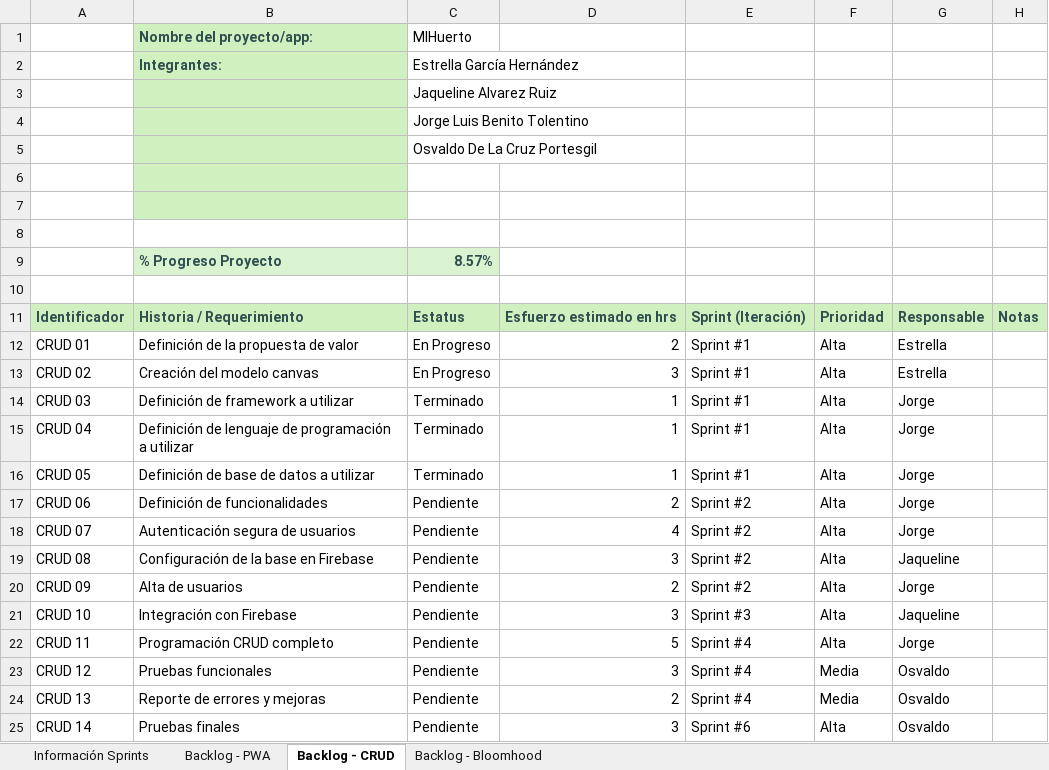
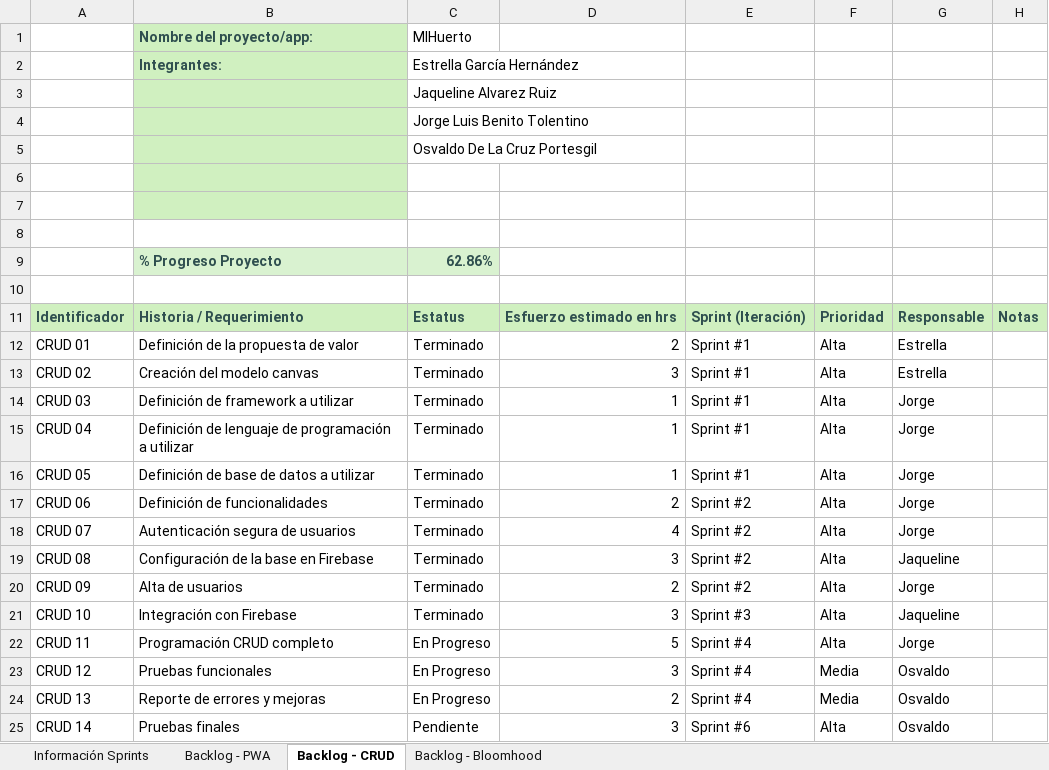
Before and after one commit to BiitFour/VIDEOJUEGOS, an Excel workbook: DocumentacionProyecto/Backlog/MIHuerto-Bloomhood - Backlog 1.xlsx, sheet Backlog - CRUD, drawn as a sheet; values as stored, in another font and other column widths than the file's, no borders; the diff names each change by its address in the sheet, - before the commit and + after, or states it on an @@ line.

```diff
--- a/DocumentacionProyecto/Backlog/MIHuerto-Bloomhood - Backlog 1.xlsx (sheet Backlog - CRUD)
+++ b/DocumentacionProyecto/Backlog/MIHuerto-Bloomhood - Backlog 1.xlsx (sheet Backlog - CRUD)
-C9: 8.57%
+C9: 62.86%
-C12:C13: En Progreso
+C12:C13: Terminado
-C17:C21: Pendiente
+C17:C21: Terminado
-C22:C24: Pendiente
+C22:C24: En Progreso
```
Also changed, not shown: sheet Backlog - Bloomhood, sheet Backlog - PWA.
